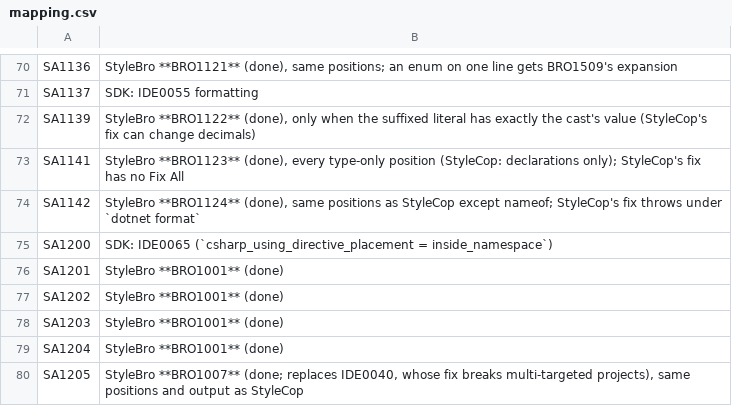
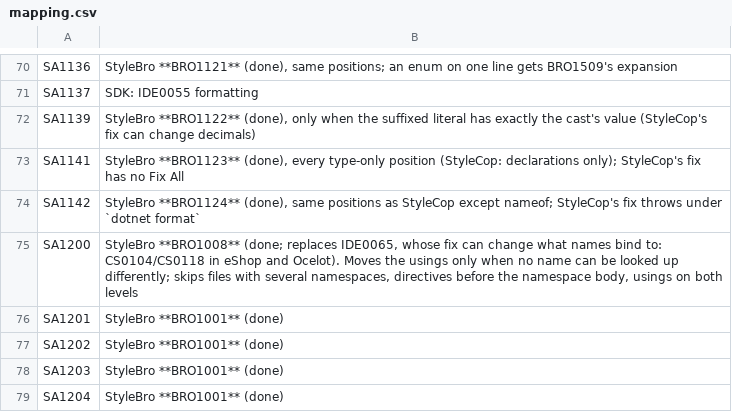
Before and after one commit to bisforboman/stylebro, a CSV file: scripts/stylecop-survey/data/mapping.csv, drawn as a sheet; only a part is shown, gaps mark what is left out; the shorter side is filled out with more unchanged rows.

```diff
--- a/scripts/stylecop-survey/data/mapping.csv
+++ b/scripts/stylecop-survey/data/mapping.csv
@@ -74,3 +74,3 @@ SA1141,"StyleBro **BRO1123** (done), every type-only position (StyleCop: declara
 SA1142,"StyleBro **BRO1124** (done), same positions as StyleCop except nameof; StyleCop's fix throws under `dotnet format`"
-SA1200,SDK: IDE0065 (`csharp_using_directive_placement = inside_namespace`)
+SA1200,"StyleBro **BRO1008** (done; replaces IDE0065, whose fix can change what names bind to: CS0104/CS0118 in eShop and Ocelot). Moves the usings only when no name can be looked up differently; skips files with several namespaces, directives before the namespace body, usings on both levels"
 SA1201,StyleBro **BRO1001** (done)
```
Also changed, not shown: 43 other files.
